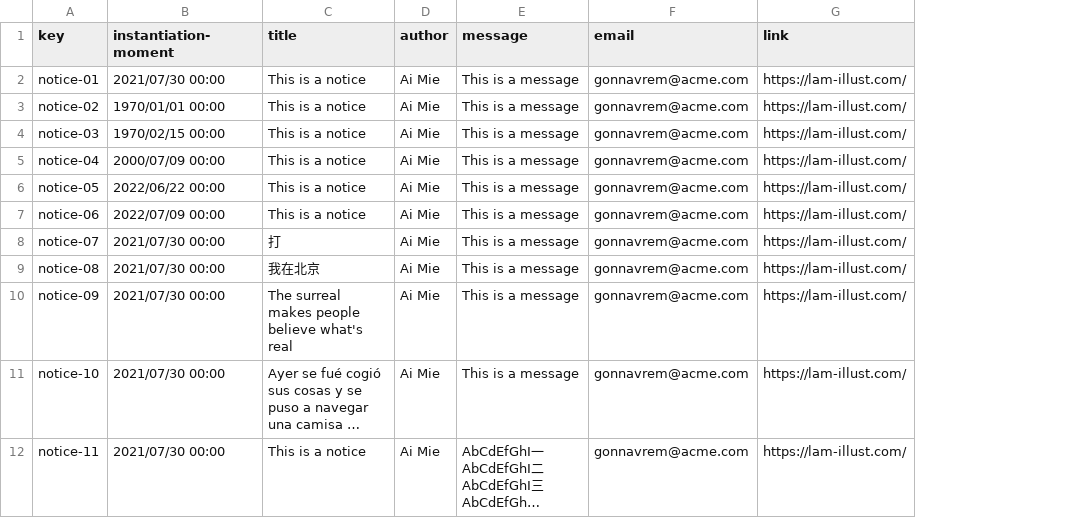
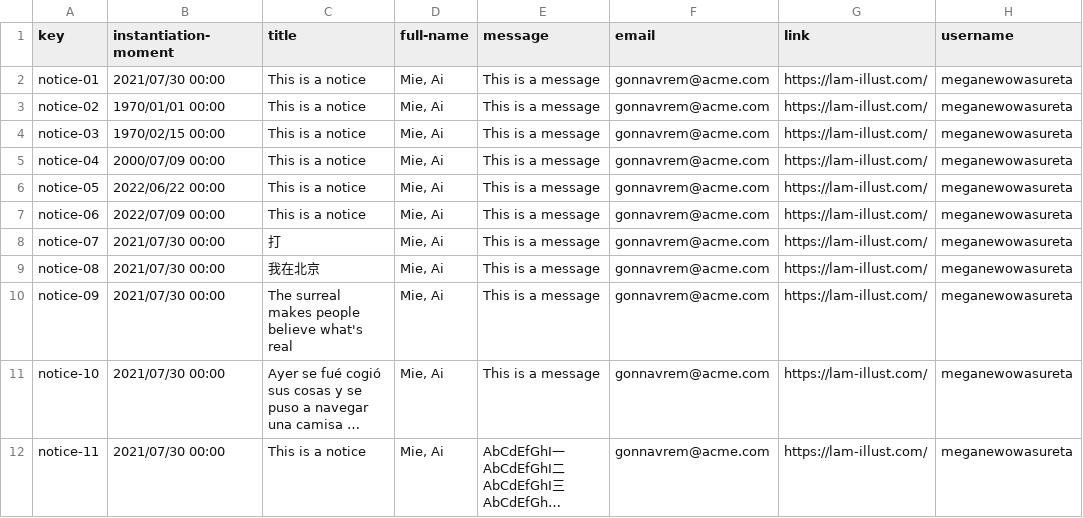
Before and after one commit to DP2-c1-028/Acme-SF-D01, a CSV file: src/main/webapp/WEB-INF/resources/sample-data/notice.csv, drawn as a sheet; only a part is shown; long unchanged cells end in …; removed rows and columns are numbered as before the commit, all else as after; the diff names each change by its address in the sheet, - before the commit and + after, or states it on an @@ line.

Commit message:
Notice and Claim fixed

```diff
--- a/src/main/webapp/WEB-INF/resources/sample-data/notice.csv
+++ b/src/main/webapp/WEB-INF/resources/sample-data/notice.csv
-column D (author), rows 2-12: all Ai Mie
+column D (full-name), rows 2-12: all Mie, Ai
+column H (username), rows 2-12: all meganewowasureta
```
Also changed, not shown: 3 other files.
